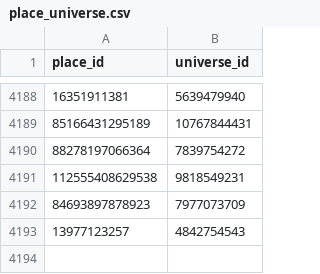
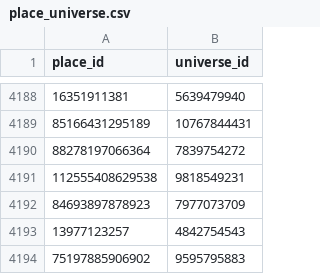
Before and after one commit to Smoove061/roblox-trend-tracker, a CSV file: data/place_universe.csv, drawn as a sheet; only a part is shown, gaps mark what is left out; the diff names each change by its address in the sheet, - before the commit and + after, or states it on an @@ line.

```diff
--- a/data/place_universe.csv
+++ b/data/place_universe.csv
+row 4194: 75197885906902 | 9595795883
```
Also changed, not shown: data/runs.csv, 8 other files.
